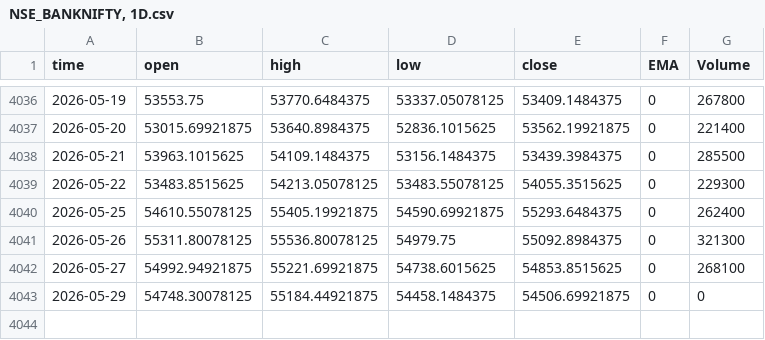
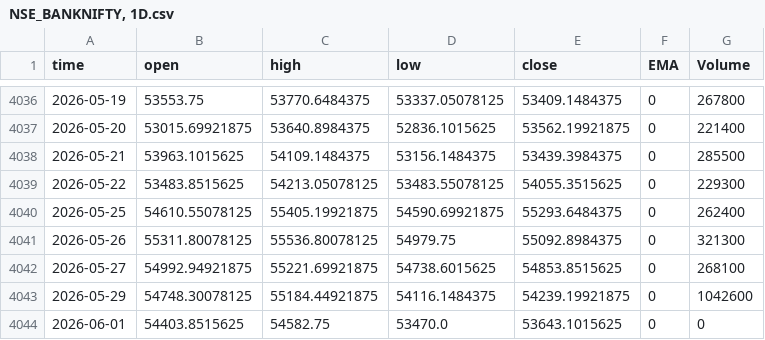
Before and after one commit to Rakshitvashist/regime-detection, a CSV file: NSE_BANKNIFTY, 1D.csv, drawn as a sheet; only a part is shown, gaps mark what is left out.

```diff
--- a/NSE_BANKNIFTY, 1D.csv
+++ b/NSE_BANKNIFTY, 1D.csv
@@ -4042,2 +4042,3 @@ time,open,high,low,close,EMA,Volume
 2026-05-27,54992.94921875,55221.69921875,54738.6015625,54853.8515625,0,268100
-2026-05-29,54748.30078125,55184.44921875,54458.1484375,54506.69921875,0,0
+2026-05-29,54748.30078125,55184.44921875,54116.1484375,54239.19921875,0,1042600
+2026-06-01,54403.8515625,54582.75,53470.0,53643.1015625,0,0
```
Also changed, not shown: CFI_WTI, 1D.csv, FX_IDC_USDINR, 1D.csv, 36 other files.
